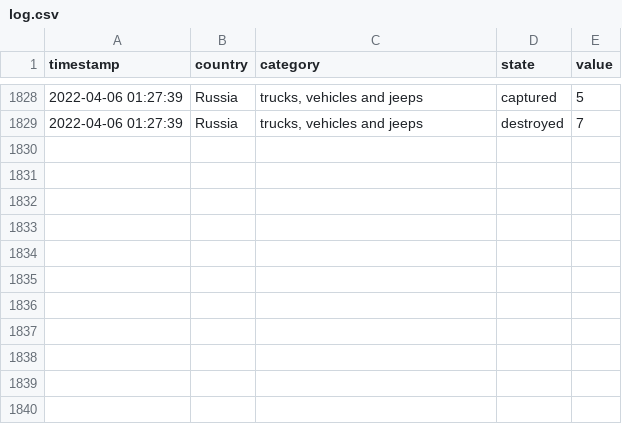
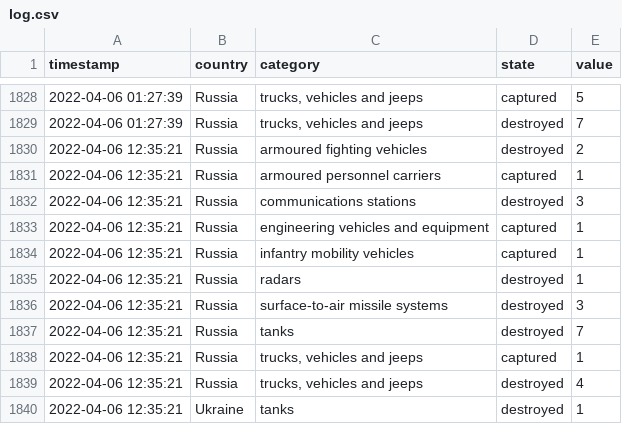
Before and after one commit to mauforonda/ukraine, a CSV file: log.csv, drawn as a sheet; only a part is shown, gaps mark what is left out; the diff names each change by its address in the sheet, - before the commit and + after, or states it on an @@ line.

```diff
--- a/log.csv
+++ b/log.csv
+row 1830: 2022-04-06 12:35:21 | Russia | armoured fighting vehicles | destroyed | 2
+row 1831: 2022-04-06 12:35:21 | Russia | armoured personnel carriers | captured | 1
+row 1832: 2022-04-06 12:35:21 | Russia | communications stations | destroyed | 3
+row 1833: 2022-04-06 12:35:21 | Russia | engineering vehicles and equipment | captured | 1
+row 1834: 2022-04-06 12:35:21 | Russia | infantry mobility vehicles | captured | 1
+row 1835: 2022-04-06 12:35:21 | Russia | radars | destroyed | 1
+row 1836: 2022-04-06 12:35:21 | Russia | surface-to-air missile systems | destroyed | 3
+row 1837: 2022-04-06 12:35:21 | Russia | tanks | destroyed | 7
+row 1838: 2022-04-06 12:35:21 | Russia | trucks, vehicles and jeeps | captured | 1
+row 1839: 2022-04-06 12:35:21 | Russia | trucks, vehicles and jeeps | destroyed | 4
+row 1840: 2022-04-06 12:35:21 | Ukraine | tanks | destroyed | 1
```
Also changed, not shown: reports.csv, summary.csv.
